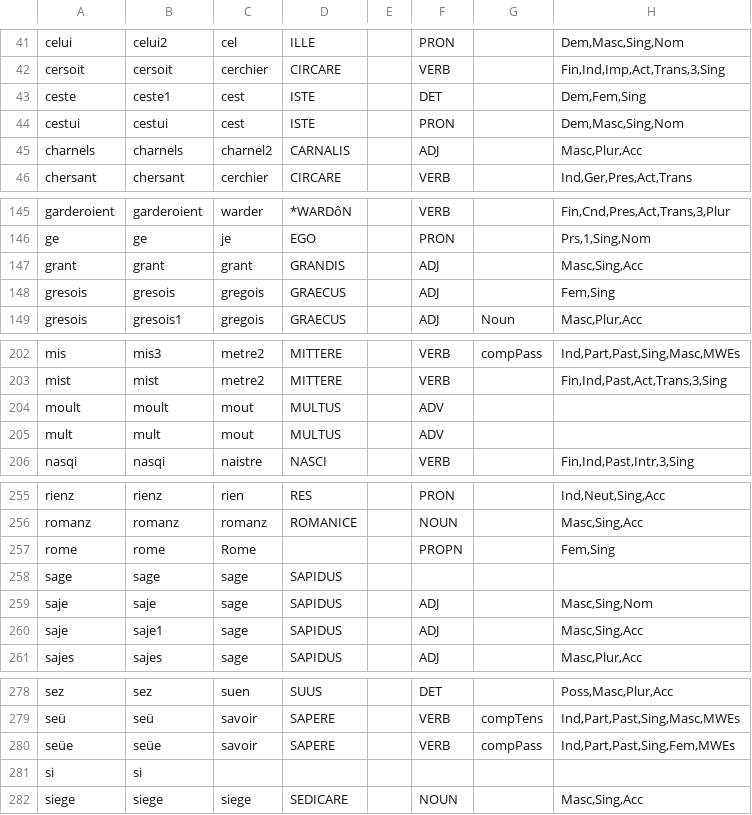
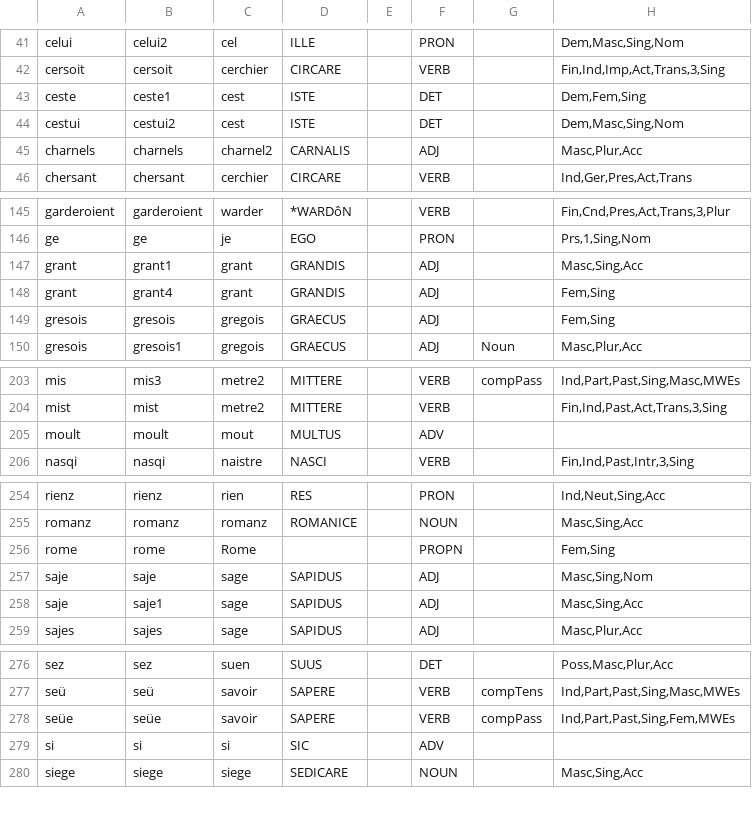
Before and after one commit to exomare/ularead, a CSV file: data/tr_gre_000.form.csv, drawn as a sheet; only a part is shown, gaps mark what is left out; the diff covers the shown part only.

```diff
--- a/data/tr_gre_000.form.csv
+++ b/data/tr_gre_000.form.csv
@@ -43,3 +43,3 @@ cersoit|cersoit|cerchier|CIRCARE||VERB||Fin,Ind,Imp,Act,Trans,3,Sing
 ceste|ceste1|cest|ISTE||DET||Dem,Fem,Sing
-cestui|cestui|cest|ISTE||PRON||Dem,Masc,Sing,Nom
+cestui|cestui2|cest|ISTE||DET||Dem,Masc,Sing,Nom
 charnels|charnels|charnel2|CARNALIS||ADJ||Masc,Plur,Acc
@@ -146,3 +146,4 @@ garderoient|garderoient|warder|*WARDôN||VERB||Fin,Cnd,Pres,Act,Trans,3,Plur
 ge|ge|je|EGO||PRON||Prs,1,Sing,Nom
-grant|grant|grant|GRANDIS||ADJ||Masc,Sing,Acc
+grant|grant1|grant|GRANDIS||ADJ||Masc,Sing,Acc
+grant|grant4|grant|GRANDIS||ADJ||Fem,Sing
 gresois|gresois|gregois|GRAECUS||ADJ||Fem,Sing
@@ -204,3 +205,2 @@ mist|mist|metre2|MITTERE||VERB||Fin,Ind,Past,Act,Trans,3,Sing
 moult|moult|mout|MULTUS||ADV||
-mult|mult|mout|MULTUS||ADV||
 nasqi|nasqi|naistre|NASCI||VERB||Fin,Ind,Past,Intr,3,Sing
@@ -257,3 +256,2 @@ romanz|romanz|romanz|ROMANICE||NOUN||Masc,Sing,Acc
 rome|rome|Rome|||PROPN||Fem,Sing
-sage|sage|sage|SAPIDUS||||
 saje|saje|sage|SAPIDUS||ADJ||Masc,Sing,Nom
@@ -280,3 +278,3 @@ seü|seü|savoir|SAPERE||VERB|compTens|Ind,Part,Past,Sing,Masc,MWEs
 seüe|seüe|savoir|SAPERE||VERB|compPass|Ind,Part,Past,Sing,Fem,MWEs
-si|si||||||
+si|si|si|SIC||ADV||
 siege|siege|siege|SEDICARE||NOUN||Masc,Sing,Acc
```
Also changed, not shown: 6 added rows, 6 removed rows and 26 edited cells elsewhere in this file, data/tr_gre_001.form.csv, data/tr_gre_001.token.csv, 14 other files.
